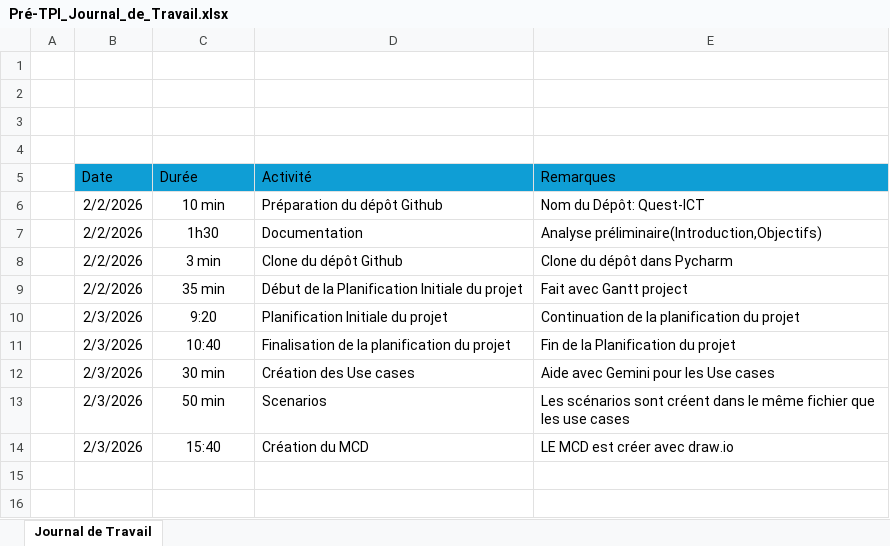
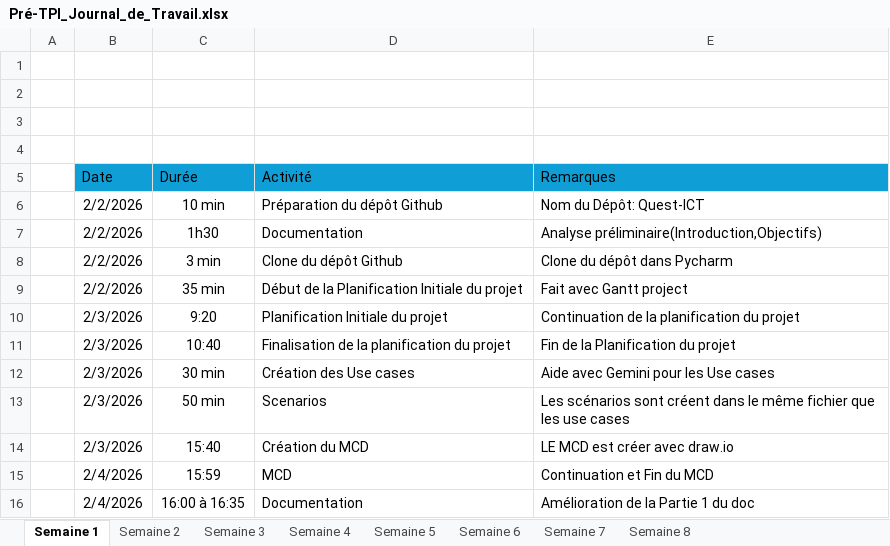
Before and after one commit to Anthony10012/Quest-ICT, an Excel workbook: Pré-TPI_Journal_de_Travail.xlsx, sheet Semaine 1, drawn as a sheet; values as stored, in another font and other column widths than the file's, no borders; the diff names each change by its address in the sheet, - before the commit and + after, or states it on an @@ line.

Commit message:
feat: ajout du  MCD et mis a jour du Journal_de_travail

```diff
--- a/Pré-TPI_Journal_de_Travail.xlsx (sheet Semaine 1)
+++ b/Pré-TPI_Journal_de_Travail.xlsx (sheet Semaine 1)
-sheet tab: Journal de Travail
+sheet tab: Semaine 1
+sheet tab: Semaine 2
+sheet tab: Semaine 3
+sheet tab: Semaine 4
+sheet tab: Semaine 5
+sheet tab: Semaine 6
+sheet tab: Semaine 7
+sheet tab: Semaine 8
+row 15:  | 2/4/2026 | 15:59 | MCD | Continuation et Fin du MCD
+row 16:  | 2/4/2026 | 16:00 à 16:35 | Documentation | Amélioration de la Partie 1 du doc
```
Also changed, not shown: 2 other files.
